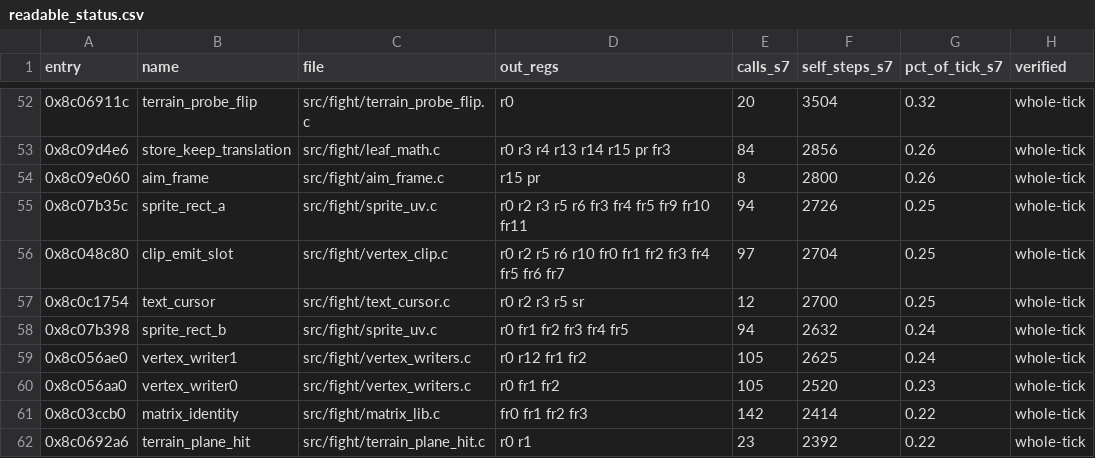
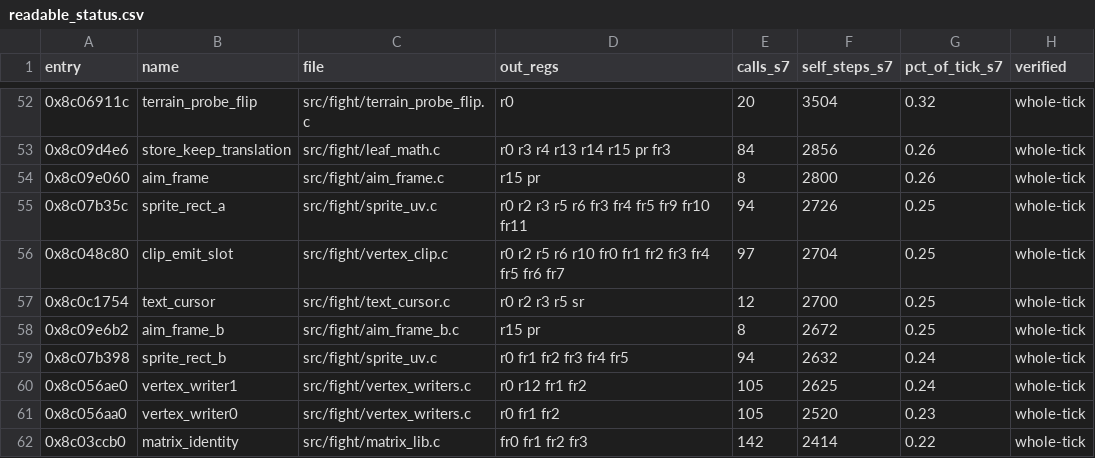
Before and after one commit to celsowm/vf3-decomp, a CSV file: docs/readable_status.csv, drawn as a sheet; only a part is shown, gaps mark what is left out; the shorter side is filled out with more unchanged rows.

```diff
--- a/docs/readable_status.csv
+++ b/docs/readable_status.csv
@@ -57,2 +57,3 @@ entry,name,file,out_regs,calls_s7,self_steps_s7,pct_of_tick_s7,verified
 0x8c0c1754,text_cursor,src/fight/text_cursor.c,r0 r2 r3 r5 sr,12,2700,0.25,whole-tick
+0x8c09e6b2,aim_frame_b,src/fight/aim_frame_b.c,r15 pr,8,2672,0.25,whole-tick
 0x8c07b398,sprite_rect_b,src/fight/sprite_uv.c,r0 fr1 fr2 fr3 fr4 fr5,94,2632,0.24,whole-tick
```
Also changed, not shown: 5 other files.
